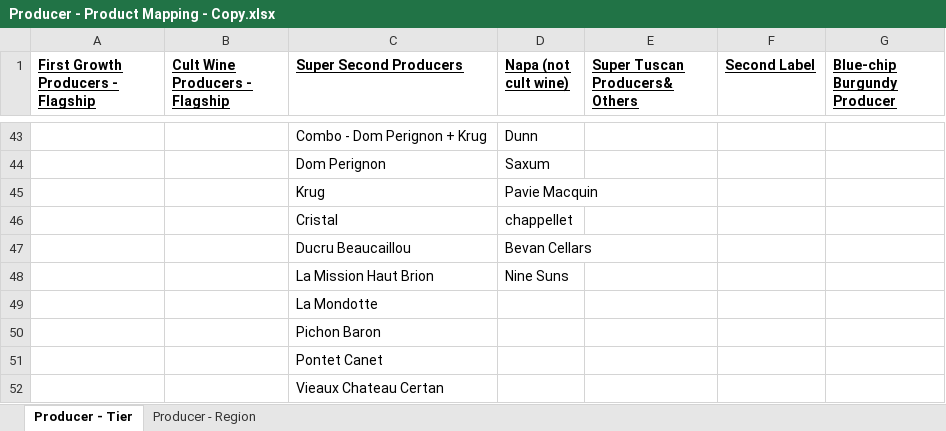
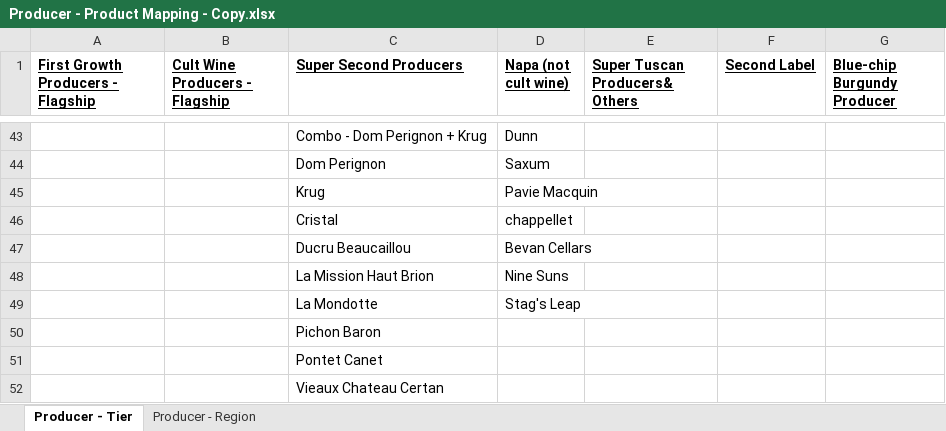
Before and after one commit to Grandcruch/email-campaign-dashboard, an Excel workbook: Producer - Product Mapping - Copy.xlsx, sheet Producer - Tier, drawn as a sheet; only a part is shown, gaps mark what is left out; values as stored, in another font and other column widths than the file's, no borders; the diff names each change by its address in the sheet, - before the commit and + after, or states it on an @@ line.

```diff
--- a/Producer - Product Mapping - Copy.xlsx (sheet Producer - Tier)
+++ b/Producer - Product Mapping - Copy.xlsx (sheet Producer - Tier)
-D49 (Napa (not cult wine)): (empty)
+D49 (Napa (not cult wine)): Stag's Leap
```
Also changed, not shown: sheet Producer - Region, Producer - Discount Code Mapping - Copy.xlsx.
